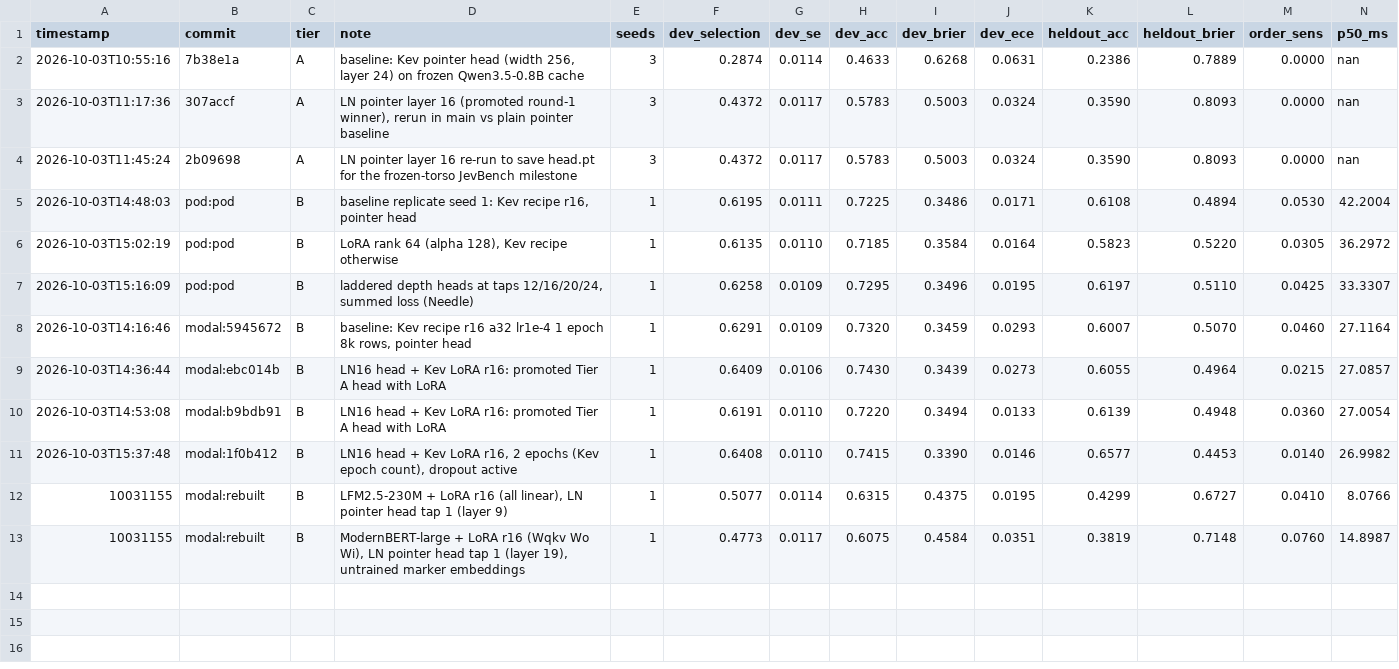
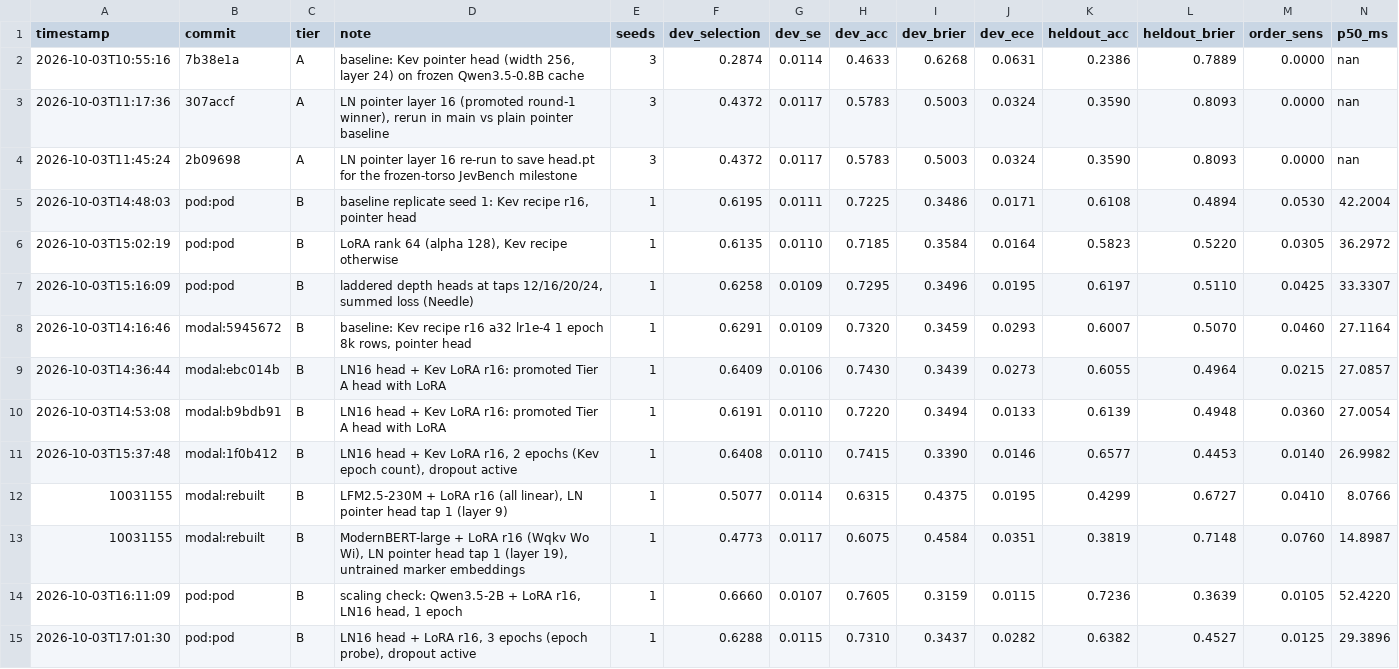
Before and after one commit to gabrielfior/decision-models-experiments, a TSV file: results.tsv, drawn as a sheet; only a part is shown; rows hold the shown columns only; the diff names each change by its address in the sheet, - before the commit and + after, or states it on an @@ line.

Commit message:
results: pod batch 2 rows (2B scaling check, 3-epoch probe); docs: epoch note

```diff
--- a/results.tsv
+++ b/results.tsv
+row 14: 2026-10-03T16:11:09 | pod:pod | B | scaling check: Qwen3.5-2B + LoRA r16, LN16 head, 1 epoch | 1 | 0.6660 | 0.0107 | 0.7605 | 0.3159 | 0.0115 | 0.7236 | 0.3639 | 0.0105 | 52.4220
+row 15: 2026-10-03T17:01:30 | pod:pod | B | LN16 head + LoRA r16, 3 epochs (epoch probe), dropout active | 1 | 0.6288 | 0.0115 | 0.7310 | 0.3437 | 0.0282 | 0.6382 | 0.4527 | 0.0125 | 29.3896
```
Also changed, not shown: 1 other file.
